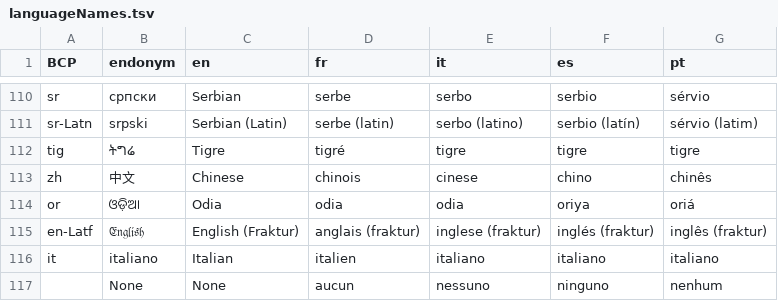
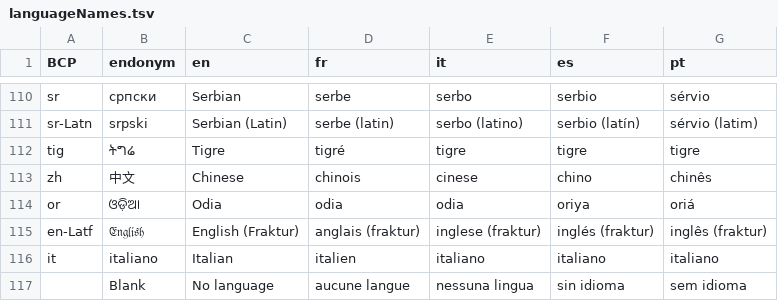
Before and after one commit to stanfordsilicon/mokblok-tools, a TSV file: public/languageNames.tsv, drawn as a sheet; only a part is shown, gaps mark what is left out.

Commit message:
Blank slate updates

```diff
--- a/public/languageNames.tsv
+++ b/public/languageNames.tsv
@@ -116,2 +116,2 @@ en-Latf	𝔈𝔫𝔤𝔩𝔦𝔰𝔥	English (Fraktur)	anglais (fraktur)	inglese
 it	italiano	Italian	italien	italiano	italiano	italiano
-	None	None	aucun	nessuno	ninguno	nenhum
+	Blank	No language	aucune langue	nessuna lingua	sin idioma	sem idioma
```
Also changed, not shown: 8 other files.
